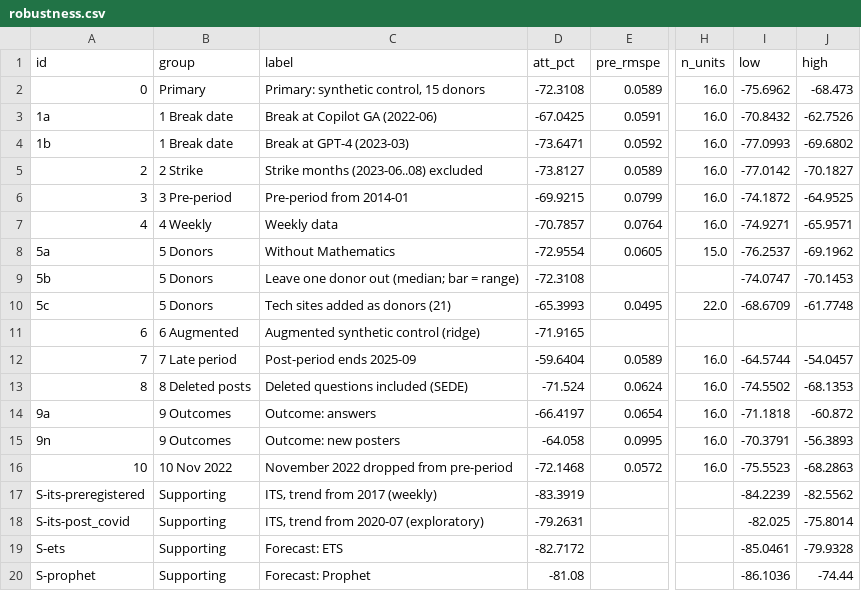
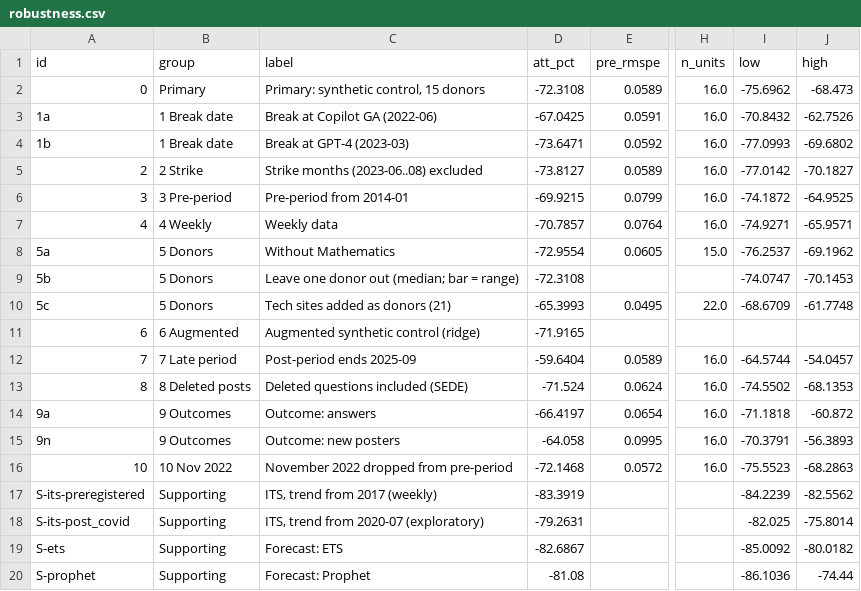
Before and after one commit to johnpospisil/stackoverflow-decline, a CSV file: report/tables/robustness.csv, drawn as a sheet; only a part is shown, gaps mark what is left out; the diff names each change by its address in the sheet, - before the commit and + after, or states it on an @@ line.

```diff
--- a/report/tables/robustness.csv
+++ b/report/tables/robustness.csv
-D19 (att_pct): -82.7172
+D19 (att_pct): -82.6867
-I19 (low): -85.0461
+I19 (low): -85.0092
-J19 (high): -79.9328
+J19 (high): -80.0182
```
Also changed, not shown: data/reference/tags_new_post2021.csv, report/tables/forecast_estimates.csv, 24 other files.
